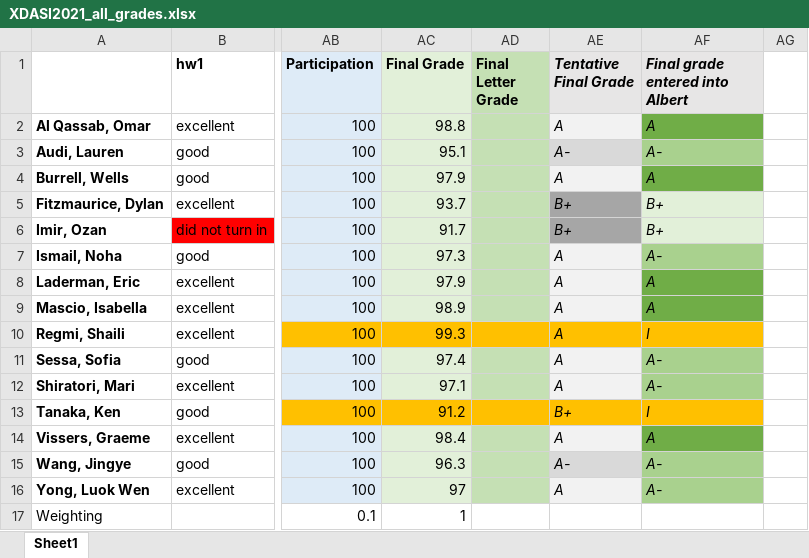
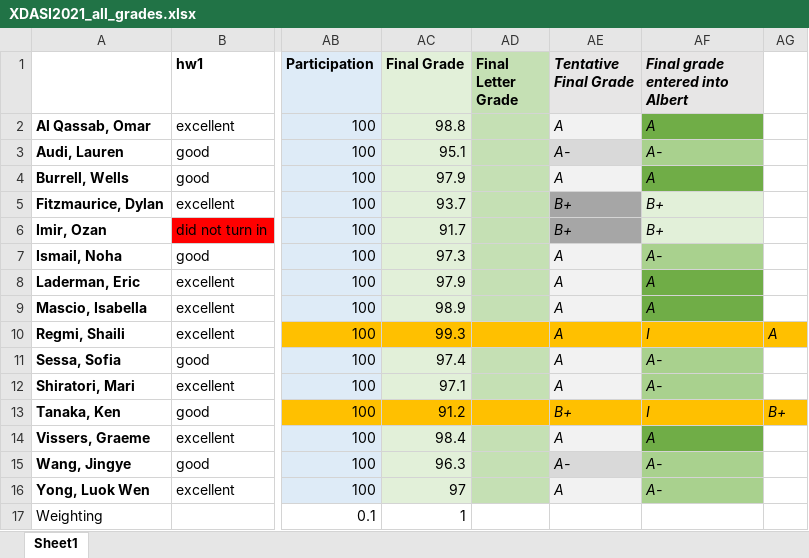
Before and after one commit to bsierieb1/xdasi-bio-2021-archive, an Excel workbook: admin/XDASI2021_all_grades.xlsx, sheet Sheet1, drawn as a sheet; only a part is shown, gaps mark what is left out; values as stored, in another font and other column widths than the file's, no borders; charts and pictures not drawn; the diff names each change by its address in the sheet, - before the commit and + after, or states it on an @@ line.

Commit message:
update final grades

```diff
--- a/admin/XDASI2021_all_grades.xlsx (sheet Sheet1)
+++ b/admin/XDASI2021_all_grades.xlsx (sheet Sheet1)
-AG10: (empty)
+AG10: A
-AG10 fill: none
+AG10 fill: #FFC000
-AG13: (empty)
+AG13: B+
-AG13 fill: none
+AG13 fill: #FFC000
```
Also changed, not shown: 1 other file.
